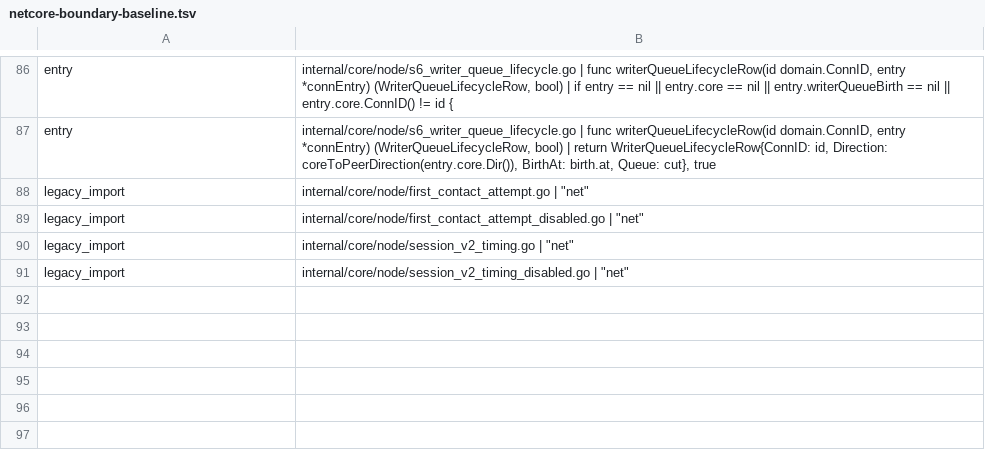
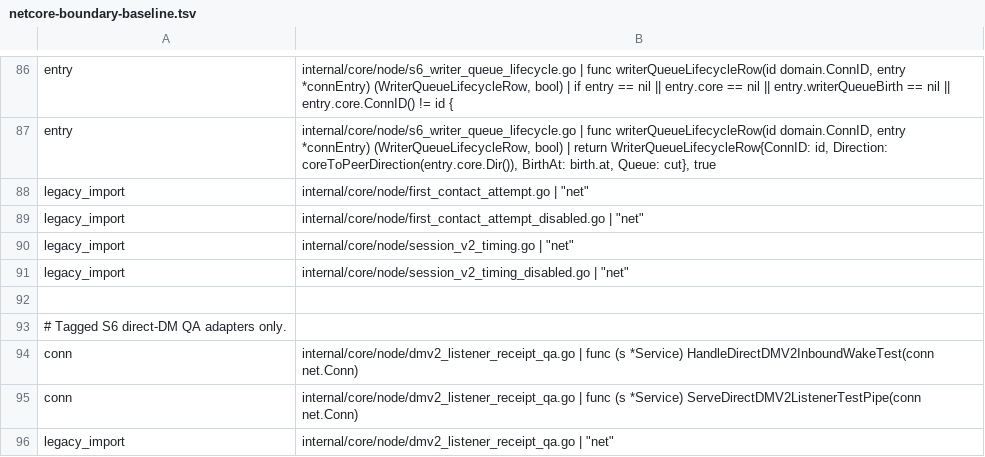
Before and after one commit to piratecash/corsa, a TSV file: scripts/netcore-boundary-baseline.tsv, drawn as a sheet; only a part is shown, gaps mark what is left out.

Commit message:
fix(s6): keep dm-v2 registry access inside NetCore boundary

```diff
--- a/scripts/netcore-boundary-baseline.tsv
+++ b/scripts/netcore-boundary-baseline.tsv
@@ -91 +91,6 @@ legacy_import	internal/core/node/session_v2_timing.go | "net"
 legacy_import	internal/core/node/session_v2_timing_disabled.go | "net"
+
+# Tagged S6 direct-DM QA adapters only.
+conn	internal/core/node/dmv2_listener_receipt_qa.go | func (s *Service) HandleDirectDMV2InboundWakeTest(conn net.Conn)
+conn	internal/core/node/dmv2_listener_receipt_qa.go | func (s *Service) ServeDirectDMV2ListenerTestPipe(conn net.Conn)
+legacy_import	internal/core/node/dmv2_listener_receipt_qa.go | "net"
```
Also changed, not shown: 3 other files.
